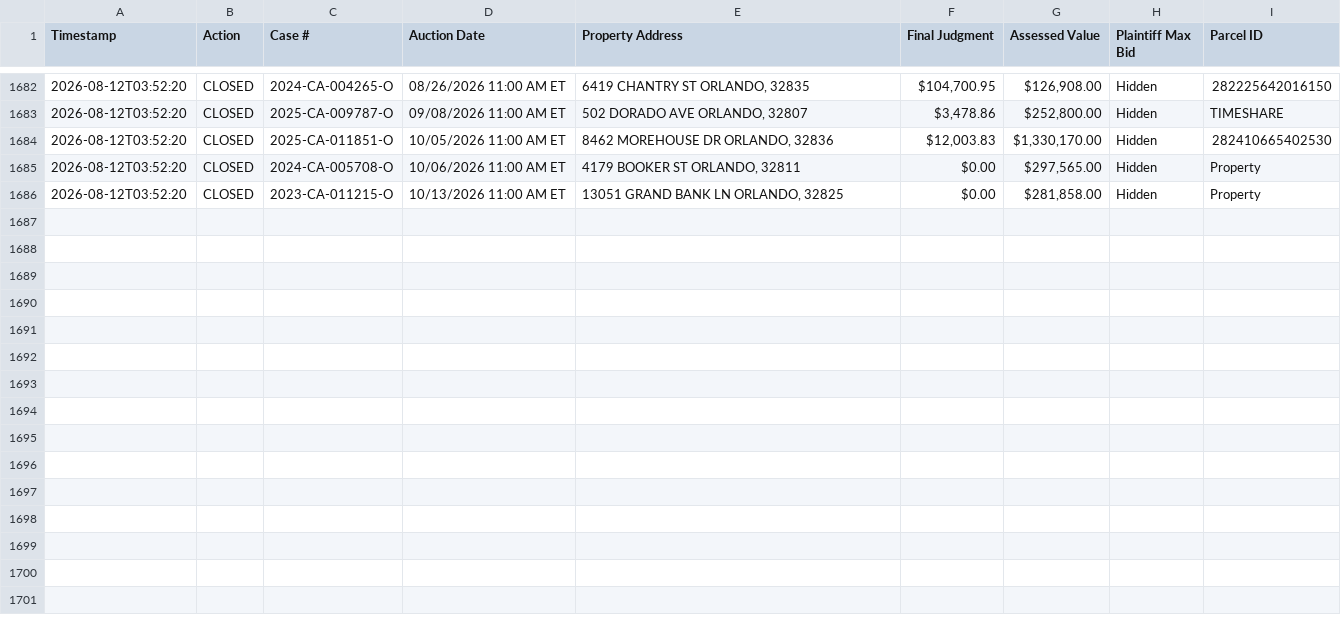
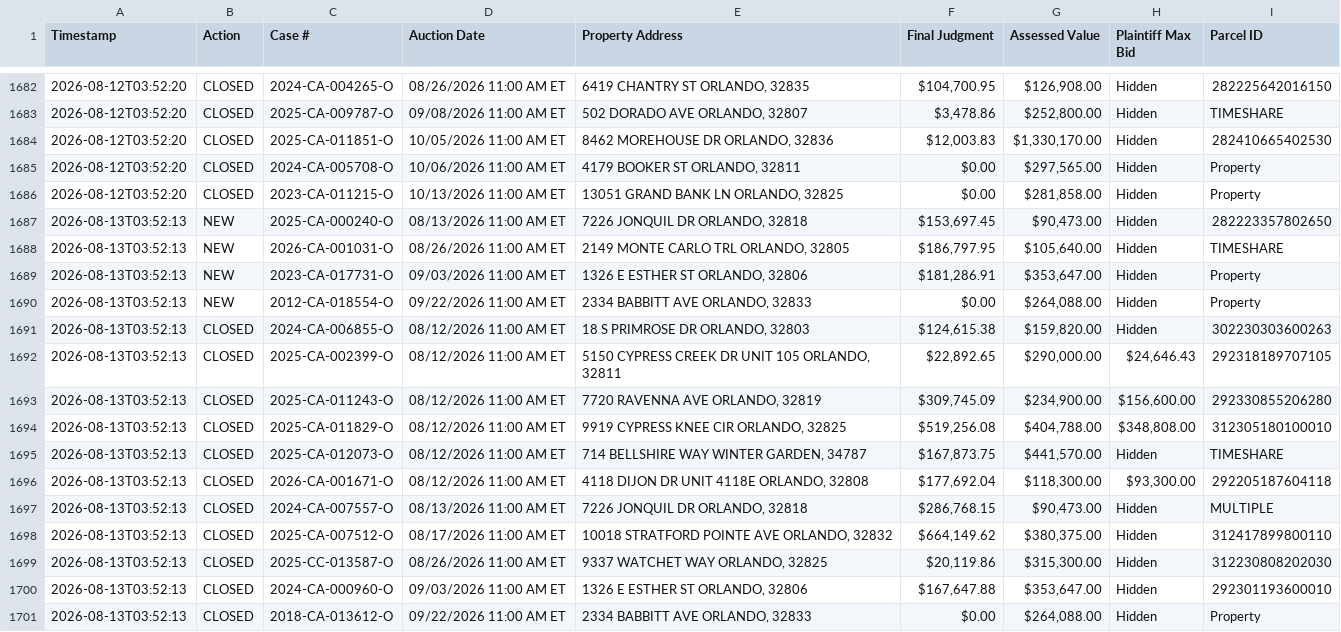
Before and after one commit to figlesias7/Realforeclose-Orange, a CSV file: data/event_log.csv, drawn as a sheet; only a part is shown, gaps mark what is left out; the diff names each change by its address in the sheet, - before the commit and + after, or states it on an @@ line.

```diff
--- a/data/event_log.csv
+++ b/data/event_log.csv
+row 1687: 2026-08-13T03:52:13 | NEW | 2025-CA-000240-O | 08/13/2026 11:00 AM ET | 7226 JONQUIL DR ORLANDO, 32818 | $153,697.45 | $90,473.00 | Hidden | 282223357802650
+row 1688: 2026-08-13T03:52:13 | NEW | 2026-CA-001031-O | 08/26/2026 11:00 AM ET | 2149 MONTE CARLO TRL ORLANDO, 32805 | $186,797.95 | $105,640.00 | Hidden | TIMESHARE
+row 1689: 2026-08-13T03:52:13 | NEW | 2023-CA-017731-O | 09/03/2026 11:00 AM ET | 1326 E ESTHER ST ORLANDO, 32806 | $181,286.91 | $353,647.00 | Hidden | Property
+row 1690: 2026-08-13T03:52:13 | NEW | 2012-CA-018554-O | 09/22/2026 11:00 AM ET | 2334 BABBITT AVE ORLANDO, 32833 | $0.00 | $264,088.00 | Hidden | Property
+row 1691: 2026-08-13T03:52:13 | CLOSED | 2024-CA-006855-O | 08/12/2026 11:00 AM ET | 18 S PRIMROSE DR ORLANDO, 32803 | $124,615.38 | $159,820.00 | Hidden | 302230303600263
+row 1692: 2026-08-13T03:52:13 | CLOSED | 2025-CA-002399-O | 08/12/2026 11:00 AM ET | 5150 CYPRESS CREEK DR UNIT 105 ORLANDO, 32811 | $22,892.65 | $290,000.00 | $24,646.43 | 292318189707105
+row 1693: 2026-08-13T03:52:13 | CLOSED | 2025-CA-011243-O | 08/12/2026 11:00 AM ET | 7720 RAVENNA AVE ORLANDO, 32819 | $309,745.09 | $234,900.00 | $156,600.00 | 292330855206280
+row 1694: 2026-08-13T03:52:13 | CLOSED | 2025-CA-011829-O | 08/12/2026 11:00 AM ET | 9919 CYPRESS KNEE CIR ORLANDO, 32825 | $519,256.08 | $404,788.00 | $348,808.00 | 312305180100010
+row 1695: 2026-08-13T03:52:13 | CLOSED | 2025-CA-012073-O | 08/12/2026 11:00 AM ET | 714 BELLSHIRE WAY WINTER GARDEN, 34787 | $167,873.75 | $441,570.00 | Hidden | TIMESHARE
+row 1696: 2026-08-13T03:52:13 | CLOSED | 2026-CA-001671-O | 08/12/2026 11:00 AM ET | 4118 DIJON DR UNIT 4118E ORLANDO, 32808 | $177,692.04 | $118,300.00 | $93,300.00 | 292205187604118
+row 1697: 2026-08-13T03:52:13 | CLOSED | 2024-CA-007557-O | 08/13/2026 11:00 AM ET | 7226 JONQUIL DR ORLANDO, 32818 | $286,768.15 | $90,473.00 | Hidden | MULTIPLE
+row 1698: 2026-08-13T03:52:13 | CLOSED | 2025-CA-007512-O | 08/17/2026 11:00 AM ET | 10018 STRATFORD POINTE AVE ORLANDO, 32832 | $664,149.62 | $380,375.00 | Hidden | 312417899800110
+row 1699: 2026-08-13T03:52:13 | CLOSED | 2025-CC-013587-O | 08/26/2026 11:00 AM ET | 9337 WATCHET WAY ORLANDO, 32825 | $20,119.86 | $315,300.00 | Hidden | 312230808202030
+row 1700: 2026-08-13T03:52:13 | CLOSED | 2024-CA-000960-O | 09/03/2026 11:00 AM ET | 1326 E ESTHER ST ORLANDO, 32806 | $167,647.88 | $353,647.00 | Hidden | 292301193600010
+row 1701: 2026-08-13T03:52:13 | CLOSED | 2018-CA-013612-O | 09/22/2026 11:00 AM ET | 2334 BABBITT AVE ORLANDO, 32833 | $0.00 | $264,088.00 | Hidden | Property
```
Also changed, not shown: data/all_seen.csv, 3 other files.
